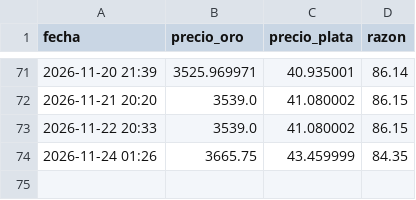
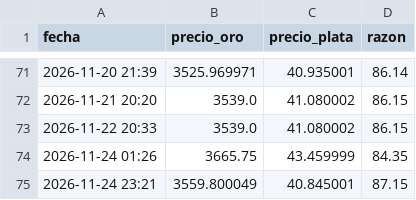
Before and after one commit to cursoiauam-png/bot-oro, a CSV file: historial.csv, drawn as a sheet; only a part is shown, gaps mark what is left out.

Commit message:
Actualiza historial

```diff
--- a/historial.csv
+++ b/historial.csv
@@ -74 +74,2 @@ fecha,precio_oro,precio_plata,razon
 2026-11-24 01:26,3665.75,43.459999,84.35
+2026-11-24 23:21,3559.800049,40.845001,87.15
```
